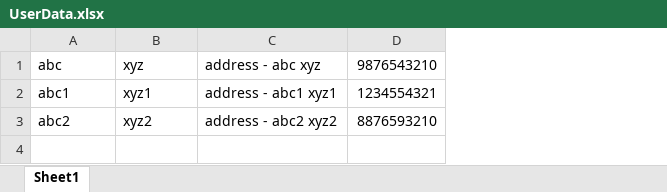
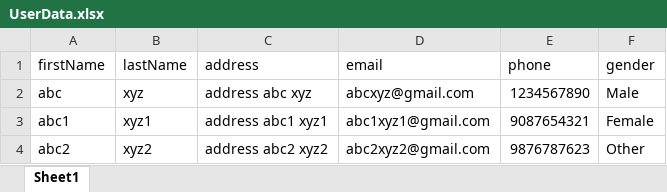
Before and after one commit to arjitappcino/frameworkPractice, an Excel workbook: Scratch/AutomationProject/UserData.xlsx, sheet Sheet1, drawn as a sheet; values as stored, in another font and other column widths than the file's, no borders; charts and pictures not drawn; removed rows and columns are numbered as before the commit, all else as after; the diff names each change by its address in the sheet, - before the commit and + after, or states it on an @@ line.

Commit message:
Uploaded data file

```diff
--- a/Scratch/AutomationProject/UserData.xlsx (sheet Sheet1)
+++ b/Scratch/AutomationProject/UserData.xlsx (sheet Sheet1)
-column C, rows 1-3: address - abc xyz | address - abc1 xyz1 | address - abc2 xyz2
-column D, rows 1-3: 9876543210 | 1234554321 | 8876593210
+column C, rows 2-4: address abc xyz | address abc1 xyz1 | address abc2 xyz2
+column D, rows 2-4: abcxyz@gmail.com | abc1xyz1@gmail.com | abc2xyz2@gmail.com
+column E, rows 2-4: 1234567890 | 9087654321 | 9876787623
+column F, rows 2-4: Male | Female | Other
+row 1: firstName | lastName | address | email | phone | gender
```
Also changed, not shown: charts or pictures, 19 other files.
